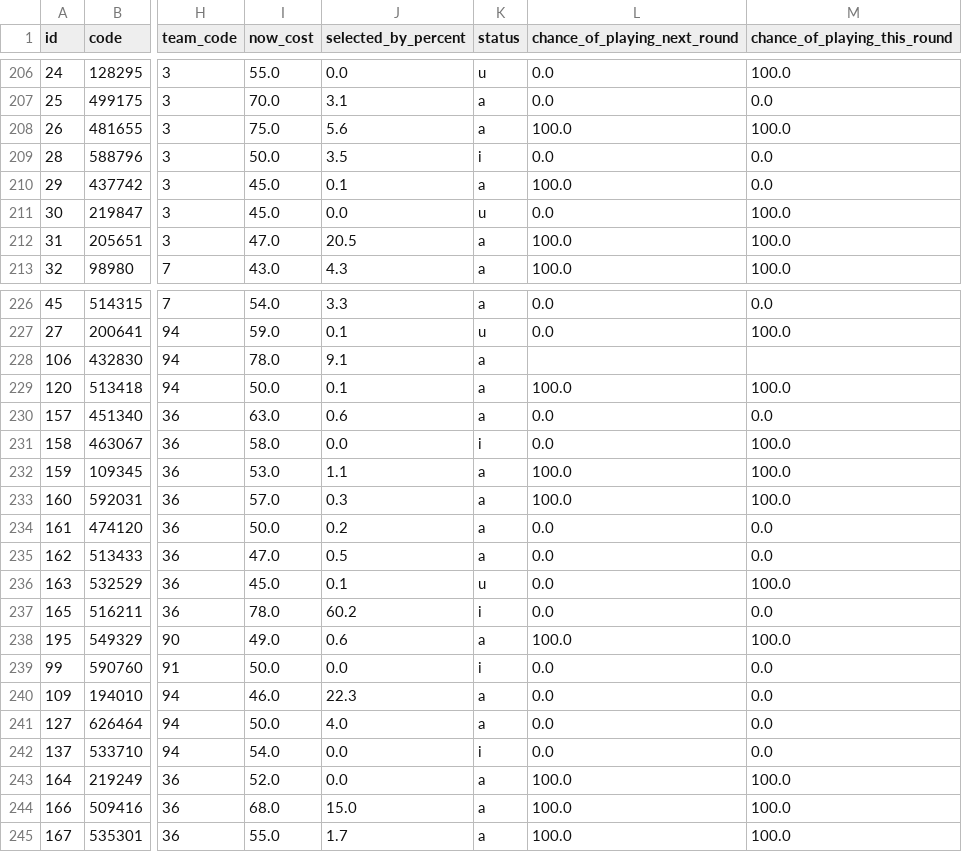
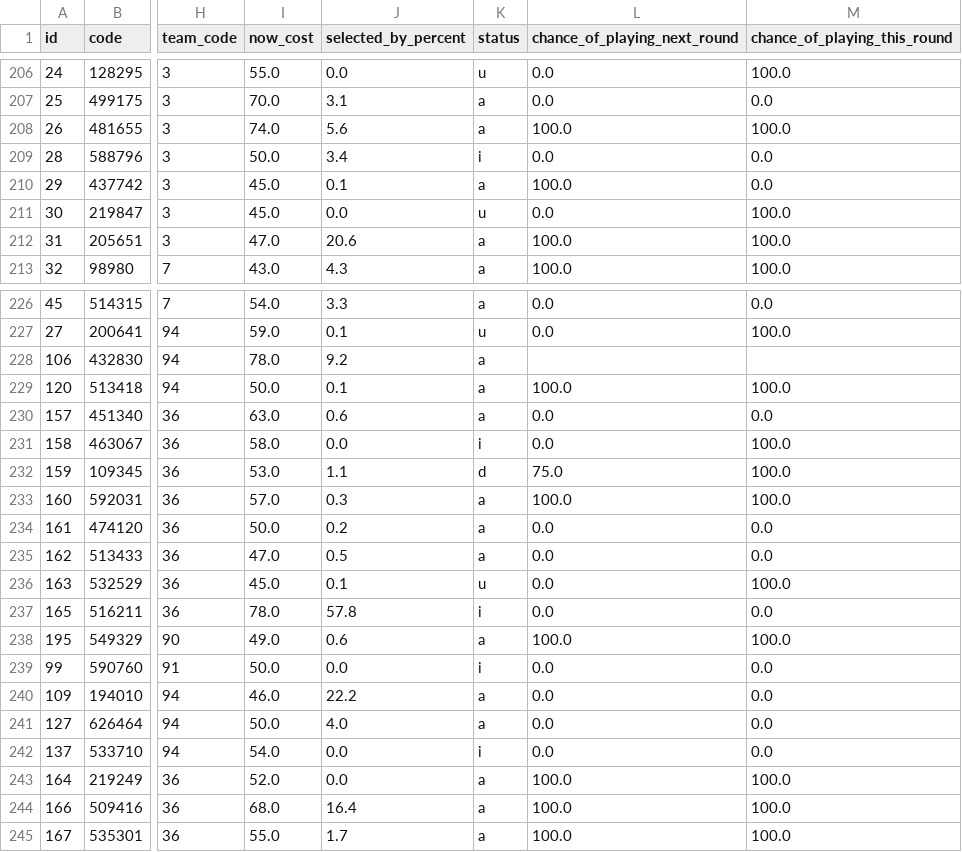
Before and after one commit to quocanhdayyy/footballmanager, a CSV file: data/players.csv, drawn as a sheet; only a part is shown, gaps mark what is left out; the diff covers the shown part only; the diff names each change by its address in the sheet, - before the commit and + after, or states it on an @@ line.

```diff
--- a/data/players.csv
+++ b/data/players.csv
-I208 (now_cost): 75.0
+I208 (now_cost): 74.0
-J209 (selected_by_percent): 3.5
+J209 (selected_by_percent): 3.4
-J212 (selected_by_percent): 20.5
+J212 (selected_by_percent): 20.6
-J228 (selected_by_percent): 9.1
+J228 (selected_by_percent): 9.2
-K232 (status): a
+K232 (status): d
-L232 (chance_of_playing_next_round): 100.0
+L232 (chance_of_playing_next_round): 75.0
-J237 (selected_by_percent): 60.2
+J237 (selected_by_percent): 57.8
-J240 (selected_by_percent): 22.3
+J240 (selected_by_percent): 22.2
-J244 (selected_by_percent): 15.0
+J244 (selected_by_percent): 16.4
```
Also changed, not shown: 74 edited cells elsewhere in this file.
